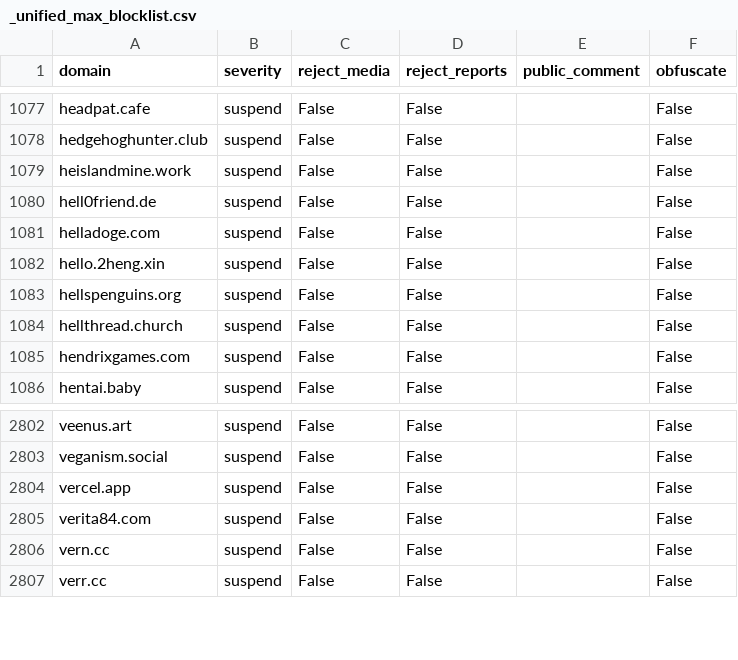
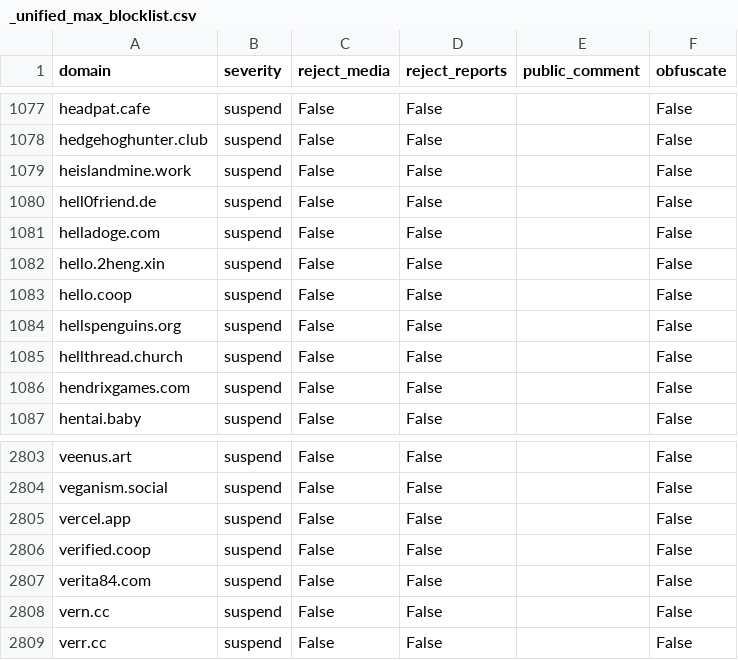
Before and after one commit to sgrigson/oliphant, a CSV file: blocklists/_unified_max_blocklist.csv, drawn as a sheet; only a part is shown, gaps mark what is left out; the diff names each change by its address in the sheet, - before the commit and + after, or states it on an @@ line.

```diff
--- a/blocklists/_unified_max_blocklist.csv
+++ b/blocklists/_unified_max_blocklist.csv
+row 1083: hello.coop | suspend | False | False |  | False
+row 2806: verified.coop | suspend | False | False |  | False
```
Also changed, not shown: blocklists/turtle.garden.csv.
